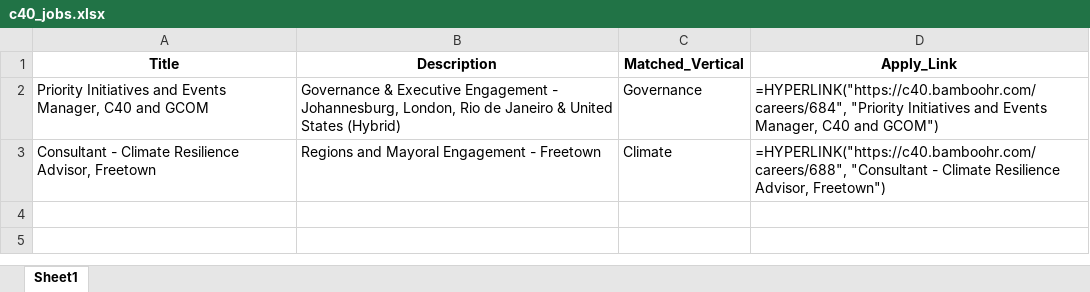
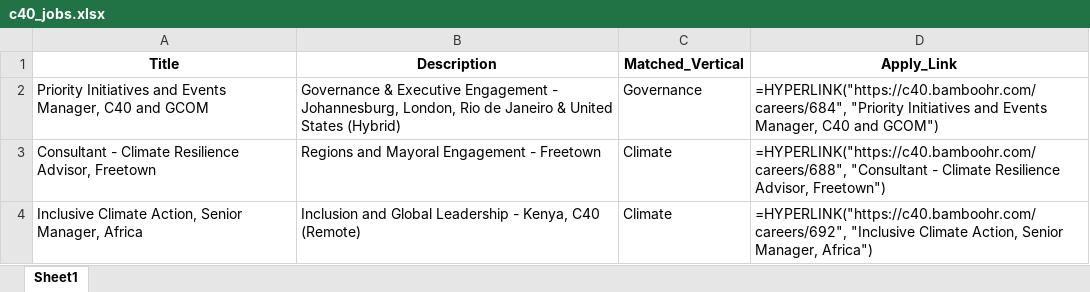
Before and after one commit to RajuSakshena/c40-jobs-scraper, an Excel workbook: scraper/output/c40_jobs.xlsx, sheet Sheet1, drawn as a sheet; values as stored, in another font and other column widths than the file's, no borders; formulas without a stored value are shown as written; the diff names each change by its address in the sheet, - before the commit and + after, or states it on an @@ line.

```diff
--- a/scraper/output/c40_jobs.xlsx (sheet Sheet1)
+++ b/scraper/output/c40_jobs.xlsx (sheet Sheet1)
+row 4: Inclusive Climate Action, Senior Manager, Africa | Inclusion and Global Leadership - Kenya, C40 (Remote) | Climate | =HYPERLINK("https://c40.bamboohr.com/careers/692", "Inclusive Climate Action, Senior Manager, Africa")
```
